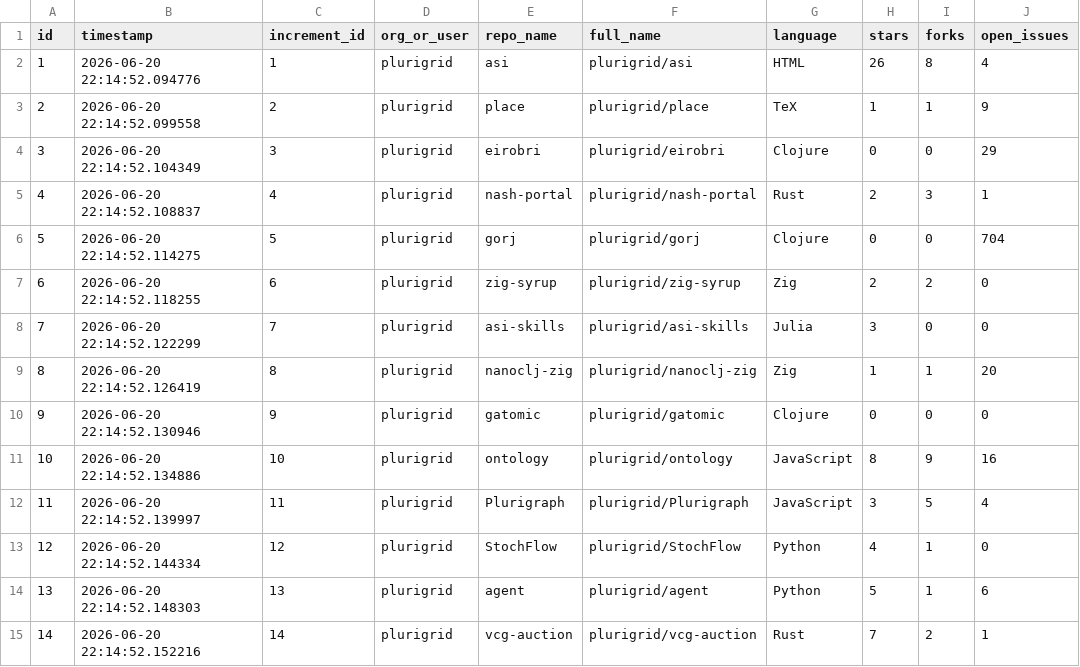
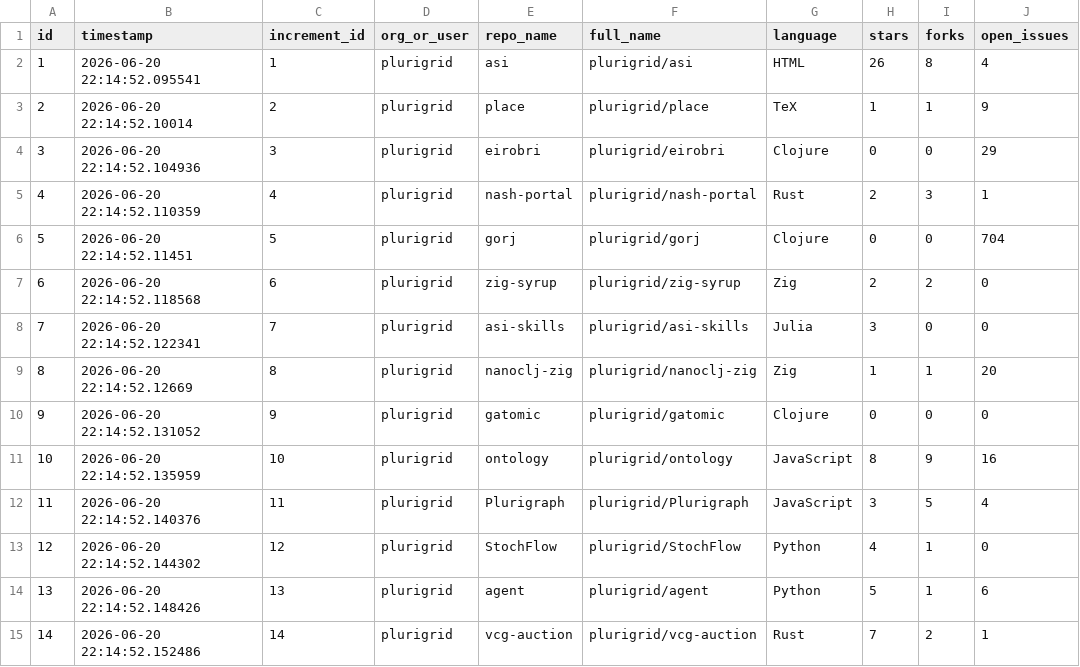
Before and after one commit to plurigrid/gorj, a CSV file: packages/world-increment/ducklake/repo_snapshots.csv, drawn as a sheet; only a part is shown; the diff covers the shown part only; the diff names each change by its address in the sheet, - before the commit and + after, or states it on an @@ line.

```diff
--- a/packages/world-increment/ducklake/repo_snapshots.csv
+++ b/packages/world-increment/ducklake/repo_snapshots.csv
-B2 (timestamp): 2026-06-20 22:14:52.094776
+B2 (timestamp): 2026-06-20 22:14:52.095541
-B3 (timestamp): 2026-06-20 22:14:52.099558
+B3 (timestamp): 2026-06-20 22:14:52.10014
-B4 (timestamp): 2026-06-20 22:14:52.104349
+B4 (timestamp): 2026-06-20 22:14:52.104936
-B5 (timestamp): 2026-06-20 22:14:52.108837
+B5 (timestamp): 2026-06-20 22:14:52.110359
-B6 (timestamp): 2026-06-20 22:14:52.114275
+B6 (timestamp): 2026-06-20 22:14:52.11451
-B7 (timestamp): 2026-06-20 22:14:52.118255
+B7 (timestamp): 2026-06-20 22:14:52.118568
-B8 (timestamp): 2026-06-20 22:14:52.122299
+B8 (timestamp): 2026-06-20 22:14:52.122341
-B9 (timestamp): 2026-06-20 22:14:52.126419
+B9 (timestamp): 2026-06-20 22:14:52.12669
-B10 (timestamp): 2026-06-20 22:14:52.130946
+B10 (timestamp): 2026-06-20 22:14:52.131052
-B11 (timestamp): 2026-06-20 22:14:52.134886
+B11 (timestamp): 2026-06-20 22:14:52.135959
-B12 (timestamp): 2026-06-20 22:14:52.139997
+B12 (timestamp): 2026-06-20 22:14:52.140376
-B13 (timestamp): 2026-06-20 22:14:52.144334
+B13 (timestamp): 2026-06-20 22:14:52.144302
-B14 (timestamp): 2026-06-20 22:14:52.148303
+B14 (timestamp): 2026-06-20 22:14:52.148426
-B15 (timestamp): 2026-06-20 22:14:52.152216
+B15 (timestamp): 2026-06-20 22:14:52.152486
```
Also changed, not shown: 69 edited cells elsewhere in this file, 2 other files.
